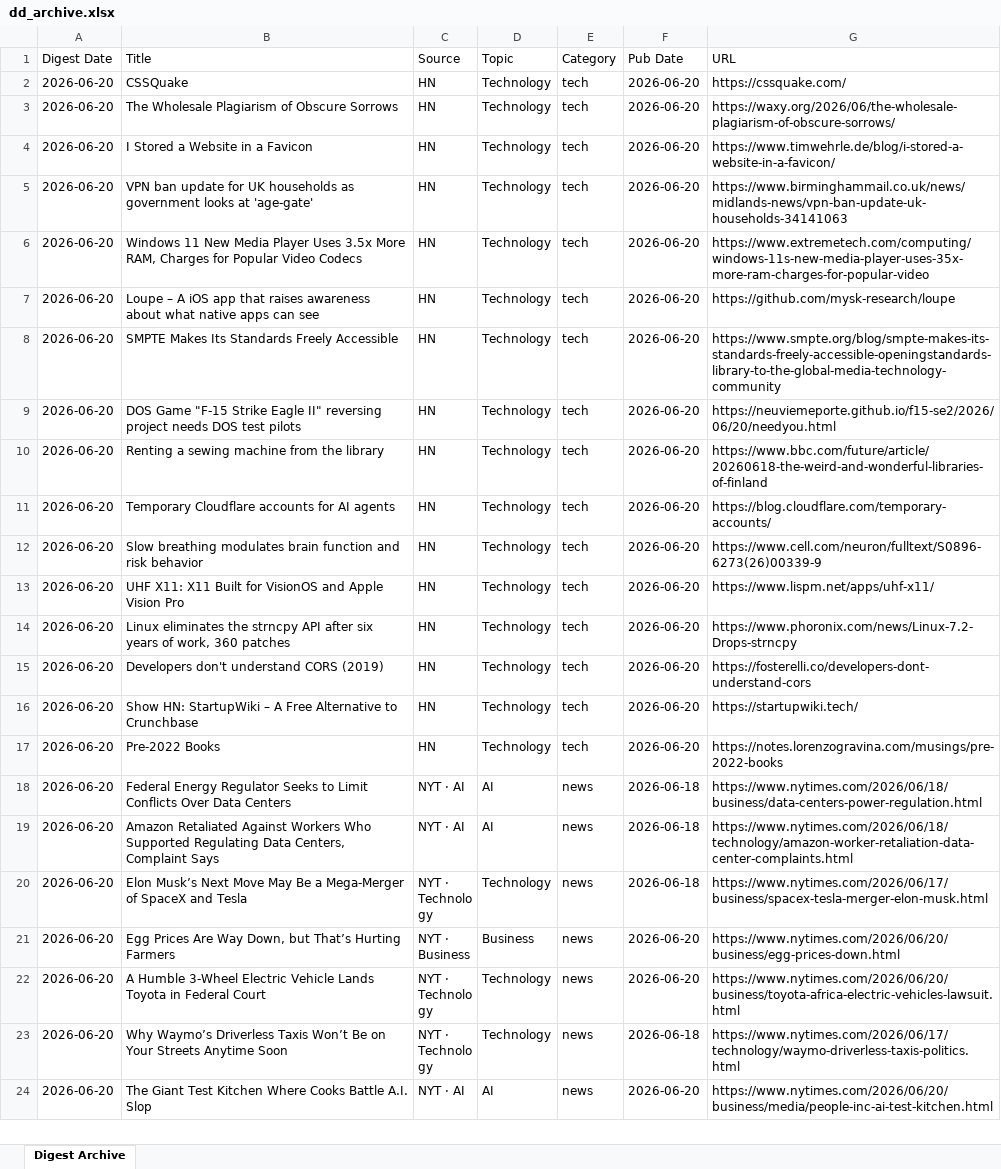
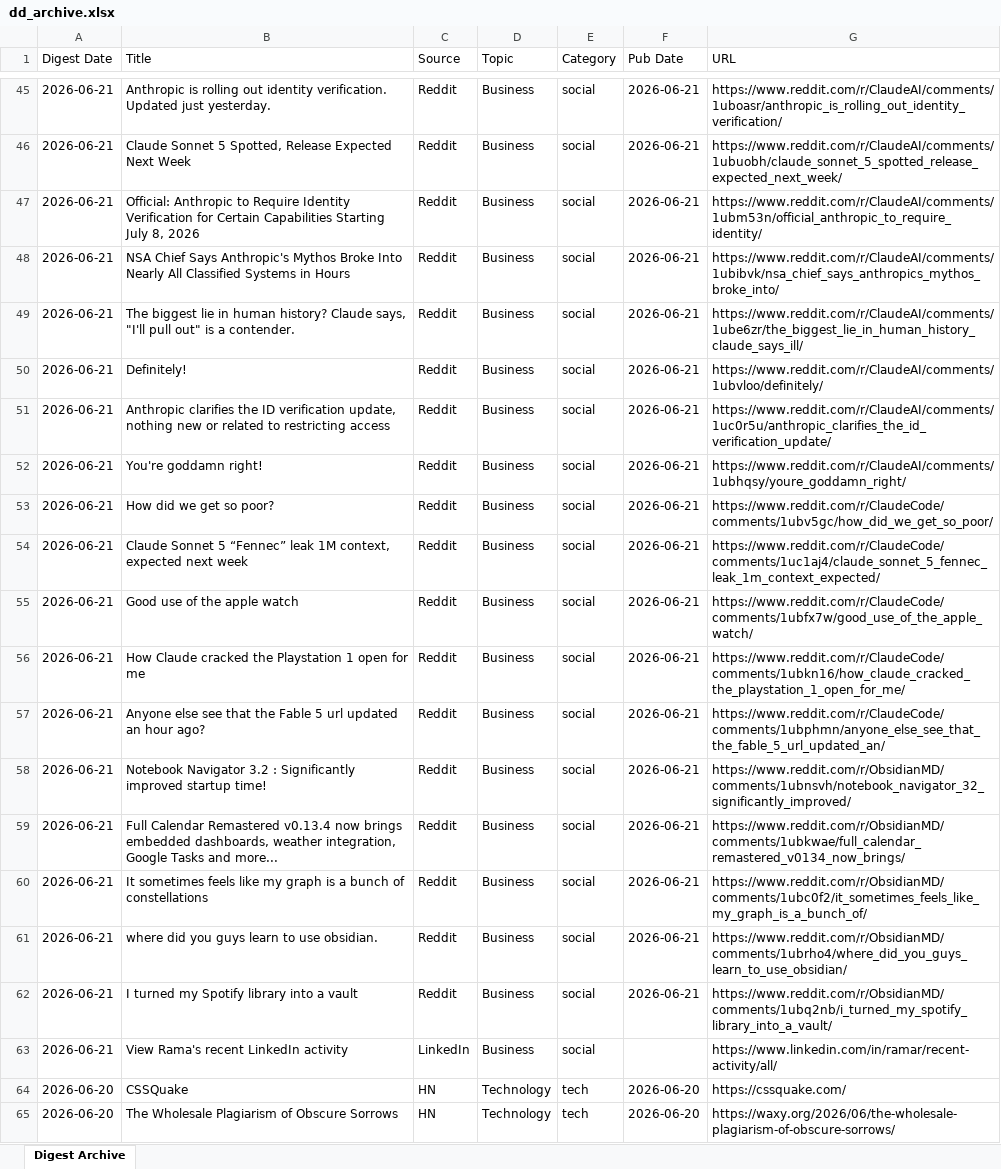
Before and after one commit to hankang156-eng/daily-digest, an Excel workbook: data/digest_archives/dd_archive.xlsx, sheet Digest Archive, drawn as a sheet; only a part is shown, gaps mark what is left out; the shorter side is filled out with more unchanged rows; values as stored, in another font and other column widths than the file's, no borders; the diff covers the shown part only; the diff names each change by its address in the sheet, - before the commit and + after, or states it on an @@ line.

Commit message:
digest: 2026-06-21

```diff
--- a/data/digest_archives/dd_archive.xlsx (sheet Digest Archive)
+++ b/data/digest_archives/dd_archive.xlsx (sheet Digest Archive)
+row 45: 2026-06-21 | Anthropic is rolling out identity verification. Updated just yesterday. | Reddit | Business | social | 2026-06-21 | https://www.reddit.com/r/ClaudeAI/comments/1uboasr/anthropic_is_rolling_out_identity_verification/
+row 46: 2026-06-21 | Claude Sonnet 5 Spotted, Release Expected Next Week | Reddit | Business | social | 2026-06-21 | https://www.reddit.com/r/ClaudeAI/comments/1ubuobh/claude_sonnet_5_spotted_release_expected_next_week/
+row 47: 2026-06-21 | Official: Anthropic to Require Identity Verification for Certain Capabilities Starting July 8, 2026 | Reddit | Business | social | 2026-06-21 | https://www.reddit.com/r/ClaudeAI/comments/1ubm53n/official_anthropic_to_require_identity/
+row 48: 2026-06-21 | NSA Chief Says Anthropic's Mythos Broke Into Nearly All Classified Systems in Hours | Reddit | Business | social | 2026-06-21 | https://www.reddit.com/r/ClaudeAI/comments/1ubibvk/nsa_chief_says_anthropics_mythos_broke_into/
+row 49: 2026-06-21 | The biggest lie in human history? Claude says, "I'll pull out" is a contender. | Reddit | Business | social | 2026-06-21 | https://www.reddit.com/r/ClaudeAI/comments/1ube6zr/the_biggest_lie_in_human_history_claude_says_ill/
+row 50: 2026-06-21 | Definitely! | Reddit | Business | social | 2026-06-21 | https://www.reddit.com/r/ClaudeAI/comments/1ubvloo/definitely/
+row 51: 2026-06-21 | Anthropic clarifies the ID verification update, nothing new or related to restricting access | Reddit | Business | social | 2026-06-21 | https://www.reddit.com/r/ClaudeAI/comments/1uc0r5u/anthropic_clarifies_the_id_verification_update/
+row 52: 2026-06-21 | You're goddamn right! | Reddit | Business | social | 2026-06-21 | https://www.reddit.com/r/ClaudeAI/comments/1ubhqsy/youre_goddamn_right/
+row 53: 2026-06-21 | How did we get so poor? | Reddit | Business | social | 2026-06-21 | https://www.reddit.com/r/ClaudeCode/comments/1ubv5gc/how_did_we_get_so_poor/
+row 54: 2026-06-21 | Claude Sonnet 5 “Fennec” leak 1M context, expected next week | Reddit | Business | social | 2026-06-21 | https://www.reddit.com/r/ClaudeCode/comments/1uc1aj4/claude_sonnet_5_fennec_leak_1m_context_expected/
+row 55: 2026-06-21 | Good use of the apple watch | Reddit | Business | social | 2026-06-21 | https://www.reddit.com/r/ClaudeCode/comments/1ubfx7w/good_use_of_the_apple_watch/
+row 56: 2026-06-21 | How Claude cracked the Playstation 1 open for me | Reddit | Business | social | 2026-06-21 | https://www.reddit.com/r/ClaudeCode/comments/1ubkn16/how_claude_cracked_the_playstation_1_open_for_me/
+row 57: 2026-06-21 | Anyone else see that the Fable 5 url updated an hour ago? | Reddit | Business | social | 2026-06-21 | https://www.reddit.com/r/ClaudeCode/comments/1ubphmn/anyone_else_see_that_the_fable_5_url_updated_an/
+row 58: 2026-06-21 | Notebook Navigator 3.2 : Significantly improved startup time! | Reddit | Business | social | 2026-06-21 | https://www.reddit.com/r/ObsidianMD/comments/1ubnsvh/notebook_navigator_32_significantly_improved/
+row 59: 2026-06-21 | Full Calendar Remastered v0.13.4 now brings embedded dashboards, weather integration, Google Tasks and more... | Reddit | Business | social | 2026-06-21 | https://www.reddit.com/r/ObsidianMD/comments/1ubkwae/full_calendar_remastered_v0134_now_brings/
+row 60: 2026-06-21 | It sometimes feels like my graph is a bunch of constellations | Reddit | Business | social | 2026-06-21 | https://www.reddit.com/r/ObsidianMD/comments/1ubc0f2/it_sometimes_feels_like_my_graph_is_a_bunch_of/
+row 61: 2026-06-21 | where did you guys learn to use obsidian. | Reddit | Business | social | 2026-06-21 | https://www.reddit.com/r/ObsidianMD/comments/1ubrho4/where_did_you_guys_learn_to_use_obsidian/
+row 62: 2026-06-21 | I turned my Spotify library into a vault | Reddit | Business | social | 2026-06-21 | https://www.reddit.com/r/ObsidianMD/comments/1ubq2nb/i_turned_my_spotify_library_into_a_vault/
+row 63: 2026-06-21 | View Rama's recent LinkedIn activity | LinkedIn | Business | social |  | https://www.linkedin.com/in/ramar/recent-activity/all/
```
Also changed, not shown: 43 added rows elsewhere in this sheet, data/hn/hn_archive.xlsx, 9 other files.
